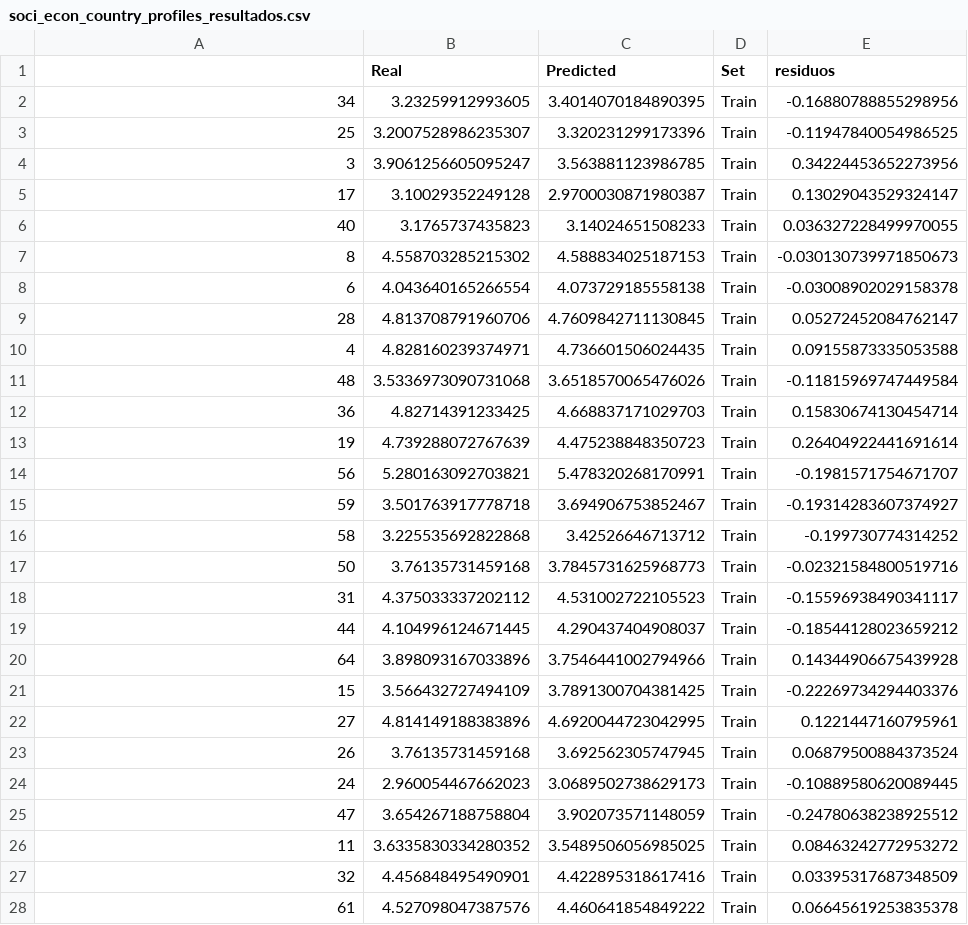
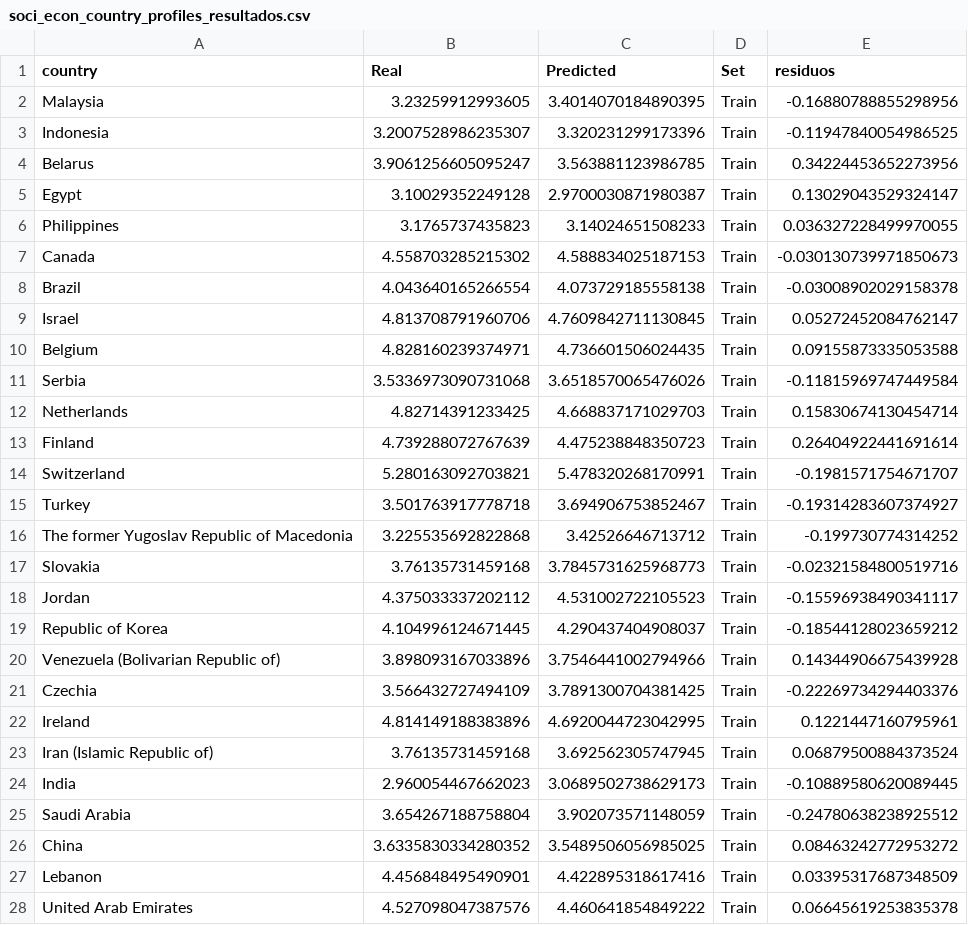
Before and after one commit to Adalab/promo-d-da-modulo3-sprint1-laura-maitane, a CSV file: regresion-lineal/datos/soci_econ_country_profiles_resultados.csv, drawn as a sheet; only a part is shown; the diff covers the shown part only.

```diff
--- a/regresion-lineal/datos/soci_econ_country_profiles_resultados.csv
+++ b/regresion-lineal/datos/soci_econ_country_profiles_resultados.csv
@@ -1,28 +1,28 @@
-,Real,Predicted,Set,residuos
-34,3.23259912993605,3.4014070184890395,Train,-0.16880788855298956
-25,3.2007528986235307,3.320231299173396,Train,-0.11947840054986525
-3,3.9061256605095247,3.563881123986785,Train,0.34224453652273956
-17,3.10029352249128,2.9700030871980387,Train,0.13029043529324147
-40,3.1765737435823,3.14024651508233,Train,0.036327228499970055
-8,4.558703285215302,4.588834025187153,Train,-0.030130739971850673
-6,4.043640165266554,4.073729185558138,Train,-0.03008902029158378
-28,4.813708791960706,4.7609842711130845,Train,0.05272452084762147
-4,4.828160239374971,4.736601506024435,Train,0.09155873335053588
-48,3.5336973090731068,3.6518570065476026,Train,-0.11815969747449584
-36,4.82714391233425,4.668837171029703,Train,0.15830674130454714
-19,4.739288072767639,4.475238848350723,Train,0.26404922441691614
-56,5.280163092703821,5.478320268170991,Train,-0.1981571754671707
-59,3.501763917778718,3.694906753852467,Train,-0.19314283607374927
-58,3.225535692822868,3.42526646713712,Train,-0.199730774314252
-50,3.76135731459168,3.7845731625968773,Train,-0.02321584800519716
-31,4.375033337202112,4.531002722105523,Train,-0.15596938490341117
-44,4.104996124671445,4.290437404908037,Train,-0.18544128023659212
-64,3.898093167033896,3.7546441002794966,Train,0.14344906675439928
-15,3.566432727494109,3.7891300704381425,Train,-0.22269734294403376
-27,4.814149188383896,4.6920044723042995,Train,0.1221447160795961
-26,3.76135731459168,3.692562305747945,Train,0.06879500884373524
-24,2.960054467662023,3.0689502738629173,Train,-0.10889580620089445
-47,3.654267188758804,3.902073571148059,Train,-0.24780638238925512
-11,3.6335830334280352,3.5489506056985025,Train,0.08463242772953272
-32,4.456848495490901,4.422895318617416,Train,0.03395317687348509
-61,4.527098047387576,4.460641854849222,Train,0.06645619253835378
+country,Real,Predicted,Set,residuos
+Malaysia,3.23259912993605,3.4014070184890395,Train,-0.16880788855298956
+Indonesia,3.2007528986235307,3.320231299173396,Train,-0.11947840054986525
+Belarus,3.9061256605095247,3.563881123986785,Train,0.34224453652273956
+Egypt,3.10029352249128,2.9700030871980387,Train,0.13029043529324147
+Philippines,3.1765737435823,3.14024651508233,Train,0.036327228499970055
+Canada,4.558703285215302,4.588834025187153,Train,-0.030130739971850673
+Brazil,4.043640165266554,4.073729185558138,Train,-0.03008902029158378
+Israel,4.813708791960706,4.7609842711130845,Train,0.05272452084762147
+Belgium,4.828160239374971,4.736601506024435,Train,0.09155873335053588
+Serbia,3.5336973090731068,3.6518570065476026,Train,-0.11815969747449584
+Netherlands,4.82714391233425,4.668837171029703,Train,0.15830674130454714
+Finland,4.739288072767639,4.475238848350723,Train,0.26404922441691614
+Switzerland,5.280163092703821,5.478320268170991,Train,-0.1981571754671707
+Turkey,3.501763917778718,3.694906753852467,Train,-0.19314283607374927
+The former Yugoslav Republic of Macedonia,3.225535692822868,3.42526646713712,Train,-0.199730774314252
+Slovakia,3.76135731459168,3.7845731625968773,Train,-0.02321584800519716
+Jordan,4.375033337202112,4.531002722105523,Train,-0.15596938490341117
+Republic of Korea,4.104996124671445,4.290437404908037,Train,-0.18544128023659212
+Venezuela (Bolivarian Republic of),3.898093167033896,3.7546441002794966,Train,0.14344906675439928
+Czechia,3.566432727494109,3.7891300704381425,Train,-0.22269734294403376
+Ireland,4.814149188383896,4.6920044723042995,Train,0.1221447160795961
+Iran (Islamic Republic of),3.76135731459168,3.692562305747945,Train,0.06879500884373524
+India,2.960054467662023,3.0689502738629173,Train,-0.10889580620089445
+Saudi Arabia,3.654267188758804,3.902073571148059,Train,-0.24780638238925512
+China,3.6335830334280352,3.5489506056985025,Train,0.08463242772953272
+Lebanon,4.456848495490901,4.422895318617416,Train,0.03395317687348509
+United Arab Emirates,4.527098047387576,4.460641854849222,Train,0.06645619253835378
```
Also changed, not shown: 39 edited cells elsewhere in this file, regresion-lineal/datos/soci_econ_country_profiles_cv_scores.csv, regresion-logistica/datos/resultados_satisfaction_DT.csv, 9 other files.
